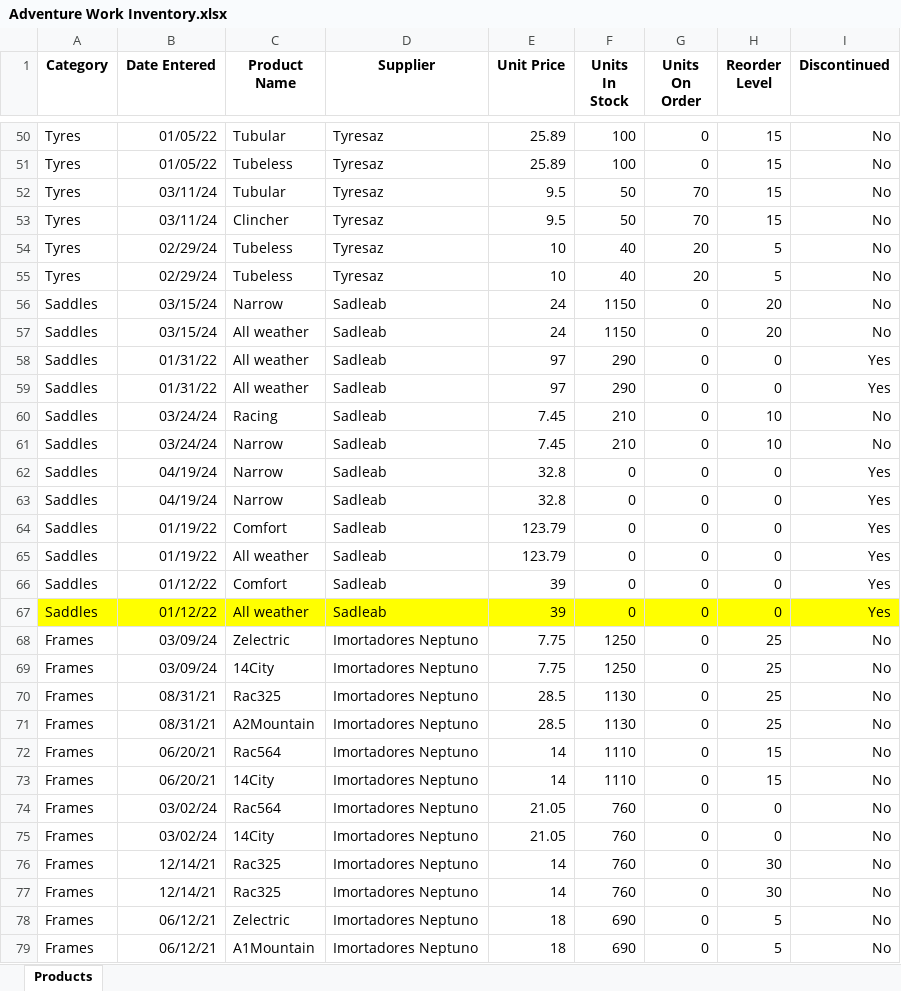
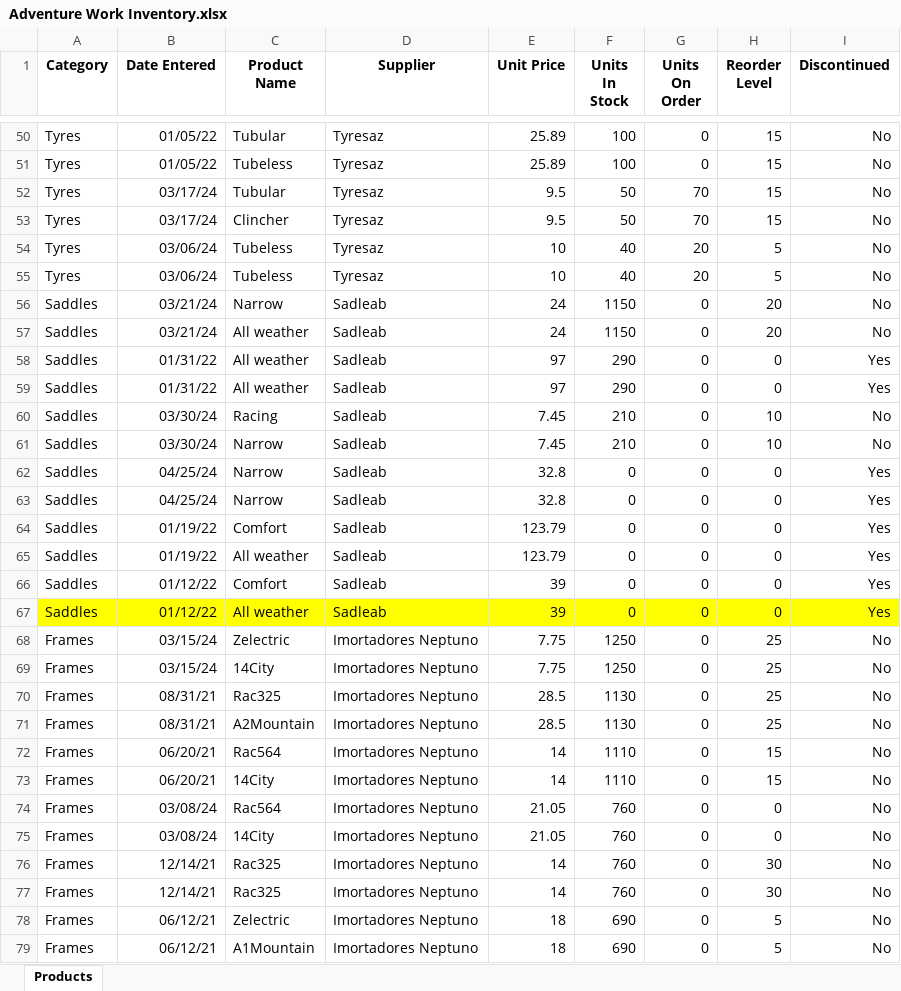
Before and after one commit to phany2020/da-form, an Excel workbook: da-excel/Adventure Work Inventory.xlsx, sheet Products, drawn as a sheet; only a part is shown, gaps mark what is left out; values as stored, in another font and other column widths than the file's, no borders; the diff covers the shown part only; the diff names each change by its address in the sheet, - before the commit and + after, or states it on an @@ line.

```diff
--- a/da-excel/Adventure Work Inventory.xlsx (sheet Products)
+++ b/da-excel/Adventure Work Inventory.xlsx (sheet Products)
-B52:B53 (Date Entered): 03/11/24
+B52:B53 (Date Entered): 03/17/24
-B54:B55 (Date Entered): 02/29/24
+B54:B55 (Date Entered): 03/06/24
-B56:B57 (Date Entered): 03/15/24
+B56:B57 (Date Entered): 03/21/24
-B60:B61 (Date Entered): 03/24/24
+B60:B61 (Date Entered): 03/30/24
-B62:B63 (Date Entered): 04/19/24
+B62:B63 (Date Entered): 04/25/24
-B68:B69 (Date Entered): 03/09/24
+B68:B69 (Date Entered): 03/15/24
-B74:B75 (Date Entered): 03/02/24
+B74:B75 (Date Entered): 03/08/24
```
Also changed, not shown: 34 edited cells elsewhere in this sheet, da-excel/Adventure Works Inventory1.xlsx, 2 other files.
